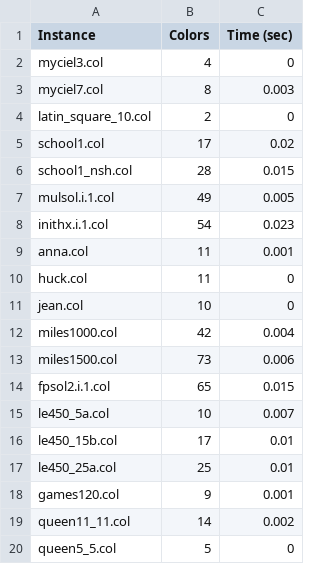
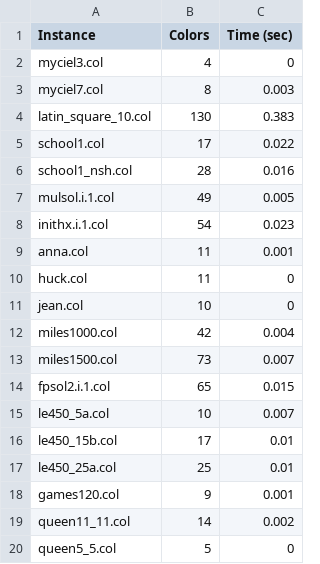
Before and after one commit to st235/HSE.ModernOperationsResearchMethods.GraphColoring, a CSV file: output_report.csv, drawn as a sheet.

```diff
--- a/output_report.csv
+++ b/output_report.csv
@@ -3,5 +3,5 @@ myciel3.col;4;0
 myciel7.col;8;0.003
-latin_square_10.col;2;0
-school1.col;17;0.02
-school1_nsh.col;28;0.015
+latin_square_10.col;130;0.383
+school1.col;17;0.022
+school1_nsh.col;28;0.016
 mulsol.i.1.col;49;0.005
@@ -12,3 +12,3 @@ jean.col;10;0
 miles1000.col;42;0.004
-miles1500.col;73;0.006
+miles1500.col;73;0.007
 fpsol2.i.1.col;65;0.015
```
Also changed, not shown: 3 other files.
